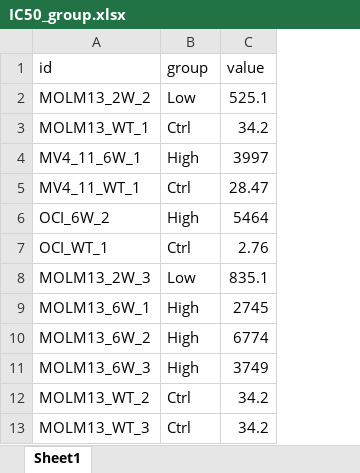
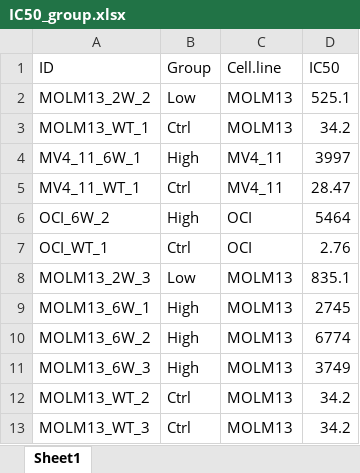
Before and after one commit to Wang-Ande/Proteome, an Excel workbook: 01_Data/IC50_group.xlsx, sheet Sheet1, drawn as a sheet; only a part is shown; values as stored, in another font and other column widths than the file's, no borders; removed rows and columns are numbered as before the commit, all else as after; the diff names each change by its address in the sheet, - before the commit and + after, or states it on an @@ line.

Commit message:
data update

```diff
--- a/01_Data/IC50_group.xlsx (sheet Sheet1)
+++ b/01_Data/IC50_group.xlsx (sheet Sheet1)
+column C, rows 2-13: MOLM13 | MOLM13 | MV4_11 | MV4_11 | OCI | OCI | MOLM13 | MOLM13 | MOLM13 | MOLM13 | MOLM13 | MOLM13
-row 1: id | group | value
+row 1: ID | Group | Cell.line | IC50
```
